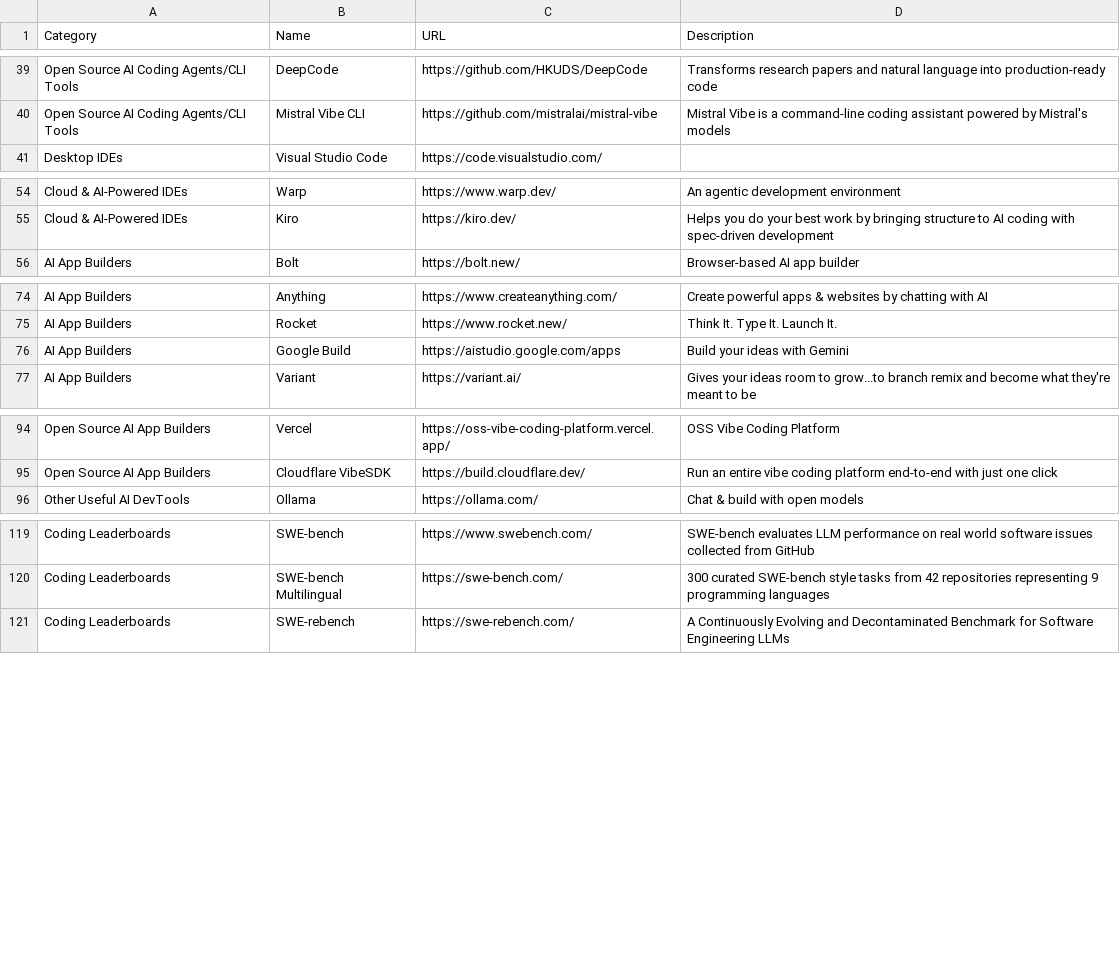
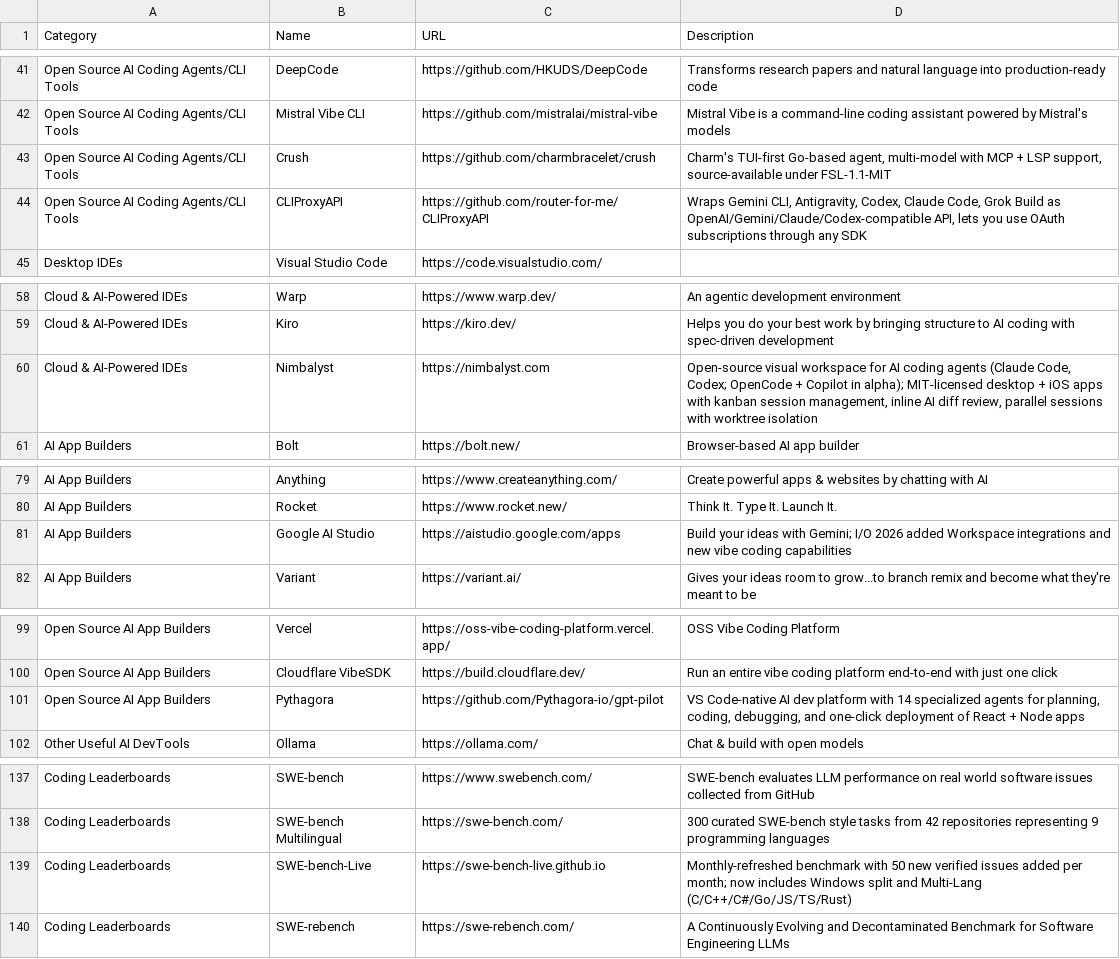
Before and after one commit to joylarkin/AI-Coding-Landscape, a CSV file: aicodingtools.csv, drawn as a sheet; only a part is shown, gaps mark what is left out; the diff covers the shown part only.

```diff
--- a/aicodingtools.csv
+++ b/aicodingtools.csv
@@ -40,2 +42,4 @@ Open Source AI Coding Agents/CLI Tools,DeepCode,https://github.com/HKUDS/DeepCod
 Open Source AI Coding Agents/CLI Tools,Mistral Vibe CLI,https://github.com/mistralai/mistral-vibe,Mistral Vibe is a command-line coding assistant powered by Mistral's models
+Open Source AI Coding Agents/CLI Tools,Crush,https://github.com/charmbracelet/crush,"Charm's TUI-first Go-based agent, multi-model with MCP + LSP support, source-available under FSL-1.1-MIT"
+Open Source AI Coding Agents/CLI Tools,CLIProxyAPI,https://github.com/router-for-me/CLIProxyAPI,"Wraps Gemini CLI, Antigravity, Codex, Claude Code, Grok Build as OpenAI/Gemini/Claude/Codex-compatible API, lets you use OAuth subscriptions through any SDK"
 Desktop IDEs,Visual Studio Code,https://code.visualstudio.com/,
@@ -55,2 +59,3 @@ Cloud & AI-Powered IDEs,Warp,https://www.warp.dev/,An agentic development enviro
 Cloud & AI-Powered IDEs,Kiro,https://kiro.dev/,Helps you do your best work by bringing structure to AI coding with spec-driven development
+Cloud & AI-Powered IDEs,Nimbalyst,https://nimbalyst.com,"Open-source visual workspace for AI coding agents (Claude Code, Codex; OpenCode + Copilot in alpha); MIT-licensed desktop + iOS apps with kanban session management, inline AI diff review, parallel sessions with worktree isolation"
 AI App Builders,Bolt,https://bolt.new/,Browser-based AI app builder
@@ -75,3 +80,3 @@ AI App Builders,Anything,https://www.createanything.com/,Create powerful apps &
 AI App Builders,Rocket,https://www.rocket.new/,Think It. Type It. Launch It.
-AI App Builders,Google Build,https://aistudio.google.com/apps,Build your ideas with Gemini
+AI App Builders,Google AI Studio,https://aistudio.google.com/apps,"Build your ideas with Gemini; I/O 2026 added Workspace integrations and new vibe coding capabilities"
 AI App Builders,Variant,https://variant.ai/,Gives your ideas room to grow...to branch remix and become what they're meant to be
@@ -95,2 +100,3 @@ Open Source AI App Builders,Vercel,https://oss-vibe-coding-platform.vercel.app/,
 Open Source AI App Builders,Cloudflare VibeSDK,https://build.cloudflare.dev/,Run an entire vibe coding platform end-to-end with just one click
+Open Source AI App Builders,Pythagora,https://github.com/Pythagora-io/gpt-pilot,"VS Code-native AI dev platform with 14 specialized agents for planning, coding, debugging, and one-click deployment of React + Node apps"
 Other Useful AI DevTools,Ollama,https://ollama.com/,Chat & build with open models
@@ -121 +139,2 @@ Coding Leaderboards,SWE-bench Multilingual,https://swe-bench.com/,300 curated SW
+Coding Leaderboards,SWE-bench-Live,https://swe-bench-live.github.io,"Monthly-refreshed benchmark with 50 new verified issues added per month; now includes Windows split and Multi-Lang (C/C++/C#/Go/JS/TS/Rust)"
 Coding Leaderboards,SWE-rebench,https://swe-rebench.com/,A Continuously Evolving and Decontaminated Benchmark for Software Engineering LLMs
```
Also changed, not shown: 17 added rows and 2 edited cells elsewhere in this file, aicodingmodels.csv.
